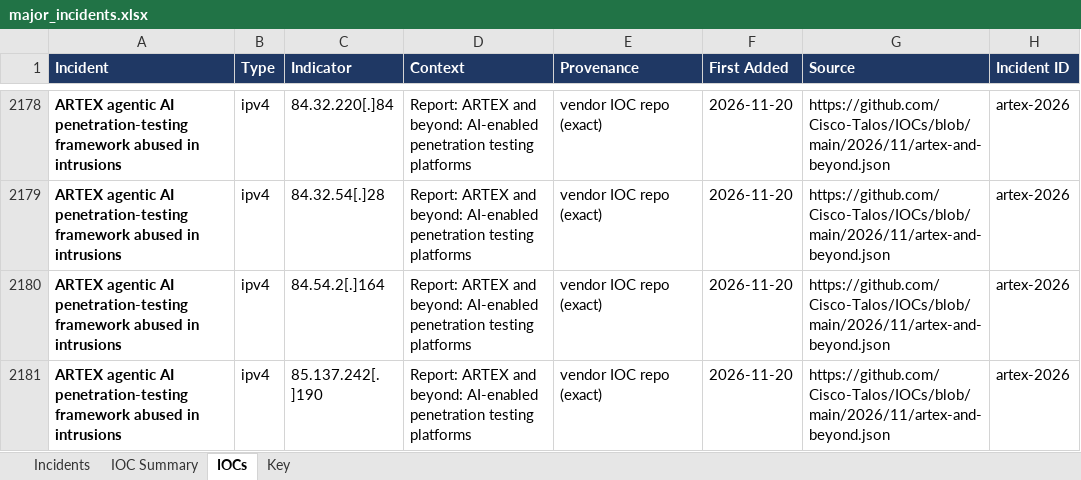
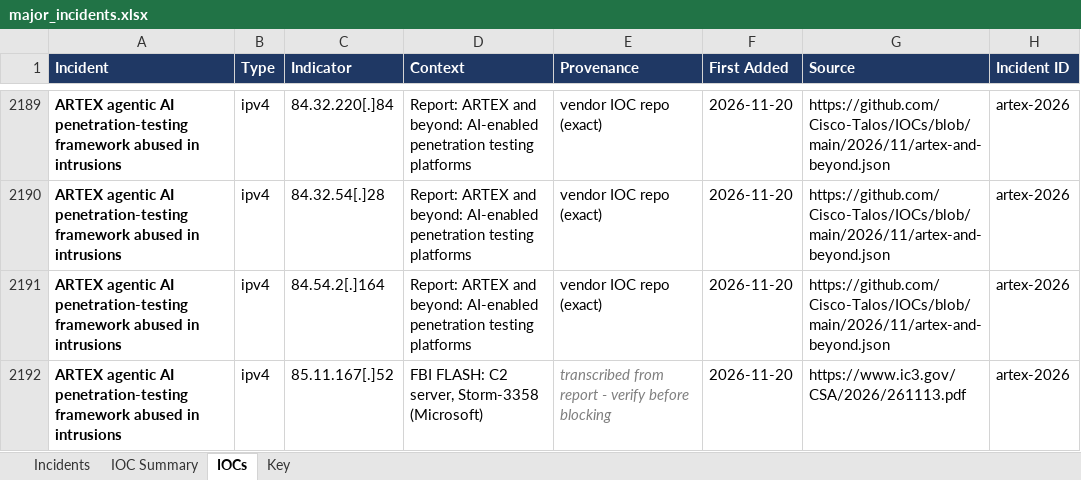
Before and after one commit to ShazaamVycys/threat-actor-intel, an Excel workbook: out/incidents/major_incidents.xlsx, sheet IOCs, drawn as a sheet; only a part is shown, gaps mark what is left out; the shorter side is filled out with more unchanged rows; values as stored, in another font and other column widths than the file's, no borders; the diff covers the shown part only; the diff names each change by its address in the sheet, - before the commit and + after, or states it on an @@ line.

```diff
--- a/out/incidents/major_incidents.xlsx (sheet IOCs)
+++ b/out/incidents/major_incidents.xlsx (sheet IOCs)
+row 2192: ARTEX agentic AI penetration-testing framework abused in intrusions | ipv4 | 85.11.167[.]52 | FBI FLASH: C2 server, Storm-3358 (Microsoft) | transcribed from report - verify before blocking | 2026-11-20 | https://www.ic3.gov/CSA/2026/261113.pdf | artex-2026
```
Also changed, not shown: 28 added rows elsewhere in this sheet, sheet IOC Summary, sheet Incidents, 14 other files.
